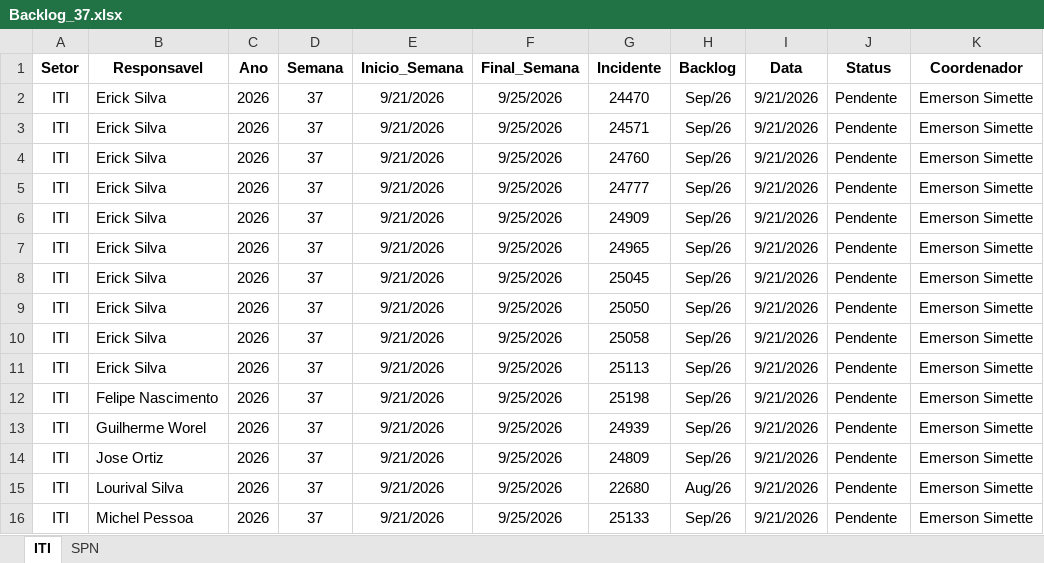
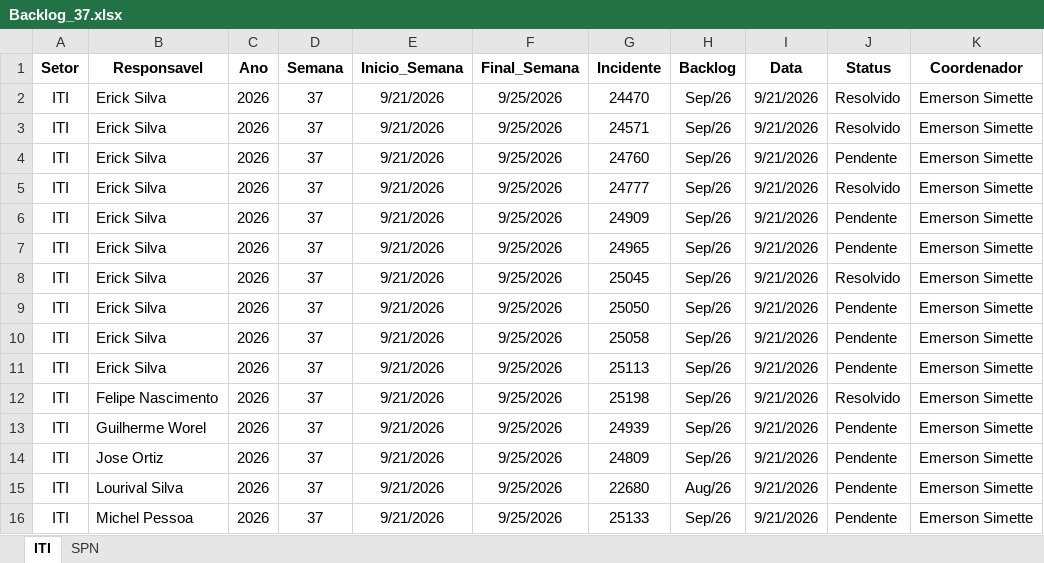
Before and after one commit to GeekFrancisco/Franciscodatais, an Excel workbook: data/base/Backlog_37.xlsx, sheet ITI, drawn as a sheet; values as stored, in another font and other column widths than the file's, no borders; the diff names each change by its address in the sheet, - before the commit and + after, or states it on an @@ line.

```diff
--- a/data/base/Backlog_37.xlsx (sheet ITI)
+++ b/data/base/Backlog_37.xlsx (sheet ITI)
-J2:J3 (Status): Pendente
+J2:J3 (Status): Resolvido
-J5 (Status): Pendente
+J5 (Status): Resolvido
-J8 (Status): Pendente
+J8 (Status): Resolvido
-J12 (Status): Pendente
+J12 (Status): Resolvido
```
Also changed, not shown: sheet SPN, data/base/consolidado.xlsx, 20 other files.
